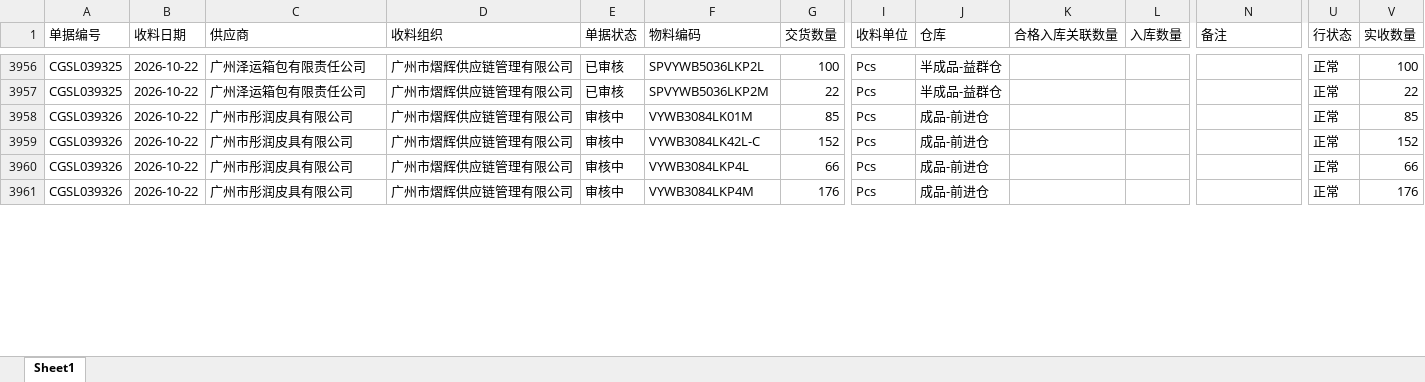
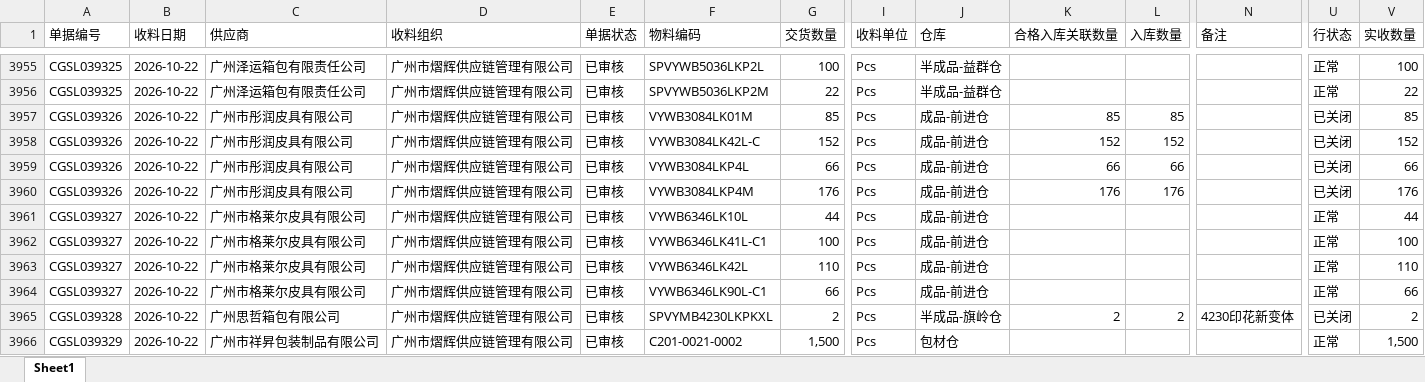
Before and after one commit to yikeqingsongguo/HY.supply-chain-management, an Excel workbook: src/otd_recv.xlsx, sheet Sheet1, drawn as a sheet; only a part is shown, gaps mark what is left out; values as stored, in another font and other column widths than the file's, no borders; addresses are those after the commit; rows hold the shown columns only; the diff covers the shown part only; the diff names each change by its address in the sheet, - before the commit and + after, or states it on an @@ line.

```diff
--- a/src/otd_recv.xlsx (sheet Sheet1)
+++ b/src/otd_recv.xlsx (sheet Sheet1)
-E3957:E3960 (单据状态): 审核中
+E3957:E3960 (单据状态): 已审核
-K3957 (合格入库关联数量): (empty)
+K3957 (合格入库关联数量): 85
-L3957 (入库数量): (empty)
+L3957 (入库数量): 85
-U3957:U3960 (行状态): 正常
+U3957:U3960 (行状态): 已关闭
-K3958 (合格入库关联数量): (empty)
+K3958 (合格入库关联数量): 152
-L3958 (入库数量): (empty)
+L3958 (入库数量): 152
-K3959 (合格入库关联数量): (empty)
+K3959 (合格入库关联数量): 66
-L3959 (入库数量): (empty)
+L3959 (入库数量): 66
-K3960 (合格入库关联数量): (empty)
+K3960 (合格入库关联数量): 176
-L3960 (入库数量): (empty)
+L3960 (入库数量): 176
+row 3961: CGSL039327 | 2026-10-22 | 广州市格莱尔皮具有限公司 | 广州市熠辉供应链管理有限公司 | 已审核 | VYWB6346LK10L | 44 | Pcs | 成品-前进仓 |  |  |  | 正常 | 44
+row 3962: CGSL039327 | 2026-10-22 | 广州市格莱尔皮具有限公司 | 广州市熠辉供应链管理有限公司 | 已审核 | VYWB6346LK41L-C1 | 100 | Pcs | 成品-前进仓 |  |  |  | 正常 | 100
+row 3963: CGSL039327 | 2026-10-22 | 广州市格莱尔皮具有限公司 | 广州市熠辉供应链管理有限公司 | 已审核 | VYWB6346LK42L | 110 | Pcs | 成品-前进仓 |  |  |  | 正常 | 110
+row 3964: CGSL039327 | 2026-10-22 | 广州市格莱尔皮具有限公司 | 广州市熠辉供应链管理有限公司 | 已审核 | VYWB6346LK90L-C1 | 66 | Pcs | 成品-前进仓 |  |  |  | 正常 | 66
+row 3965: CGSL039328 | 2026-10-22 | 广州思哲箱包有限公司 | 广州市熠辉供应链管理有限公司 | 已审核 | SPVYMB4230LKPKXL | 2 | Pcs | 半成品-旗岭仓 | 2 | 2 | 4230印花新变体 | 已关闭 | 2
+row 3966: CGSL039329 | 2026-10-22 | 广州市祥昇包装制品有限公司 | 广州市熠辉供应链管理有限公司 | 已审核 | C201-0021-0002 | 1,500 | Pcs | 包材仓 |  |  |  | 正常 | 1,500
```
Also changed, not shown: 44 added rows, 1 removed row, 1 moved row and 264 edited cells elsewhere in this sheet, src/otd_apply.xlsx, src/采购订单.xlsx, 1 other file.
